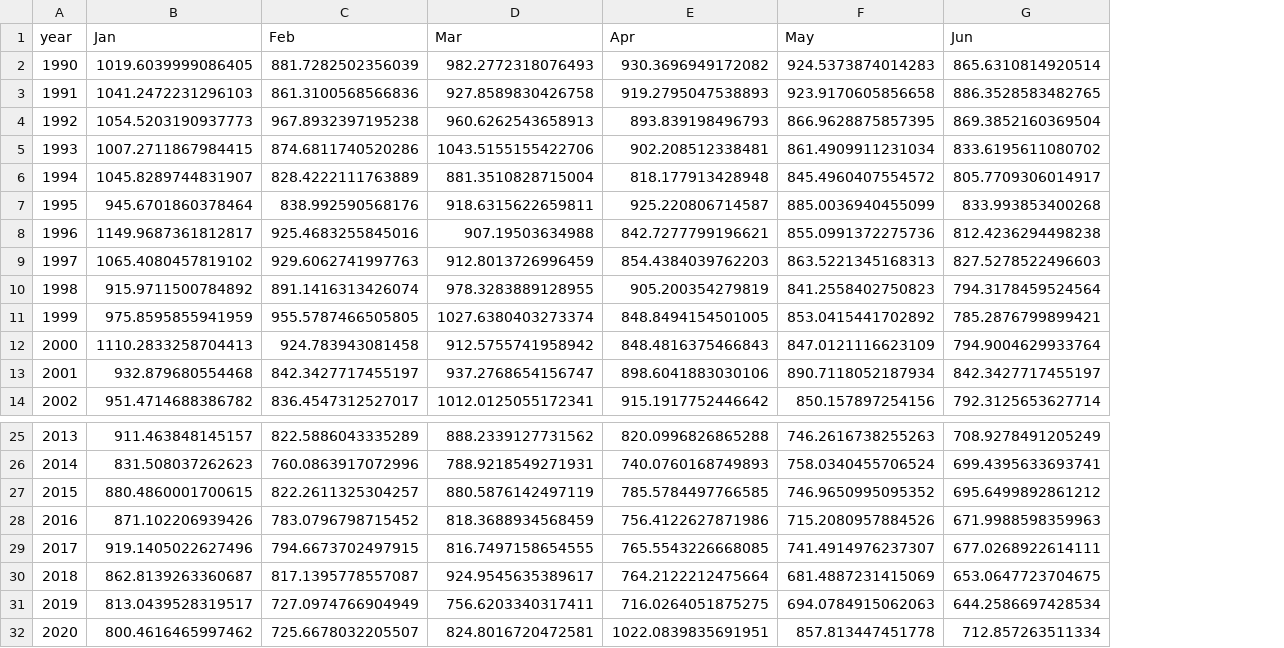
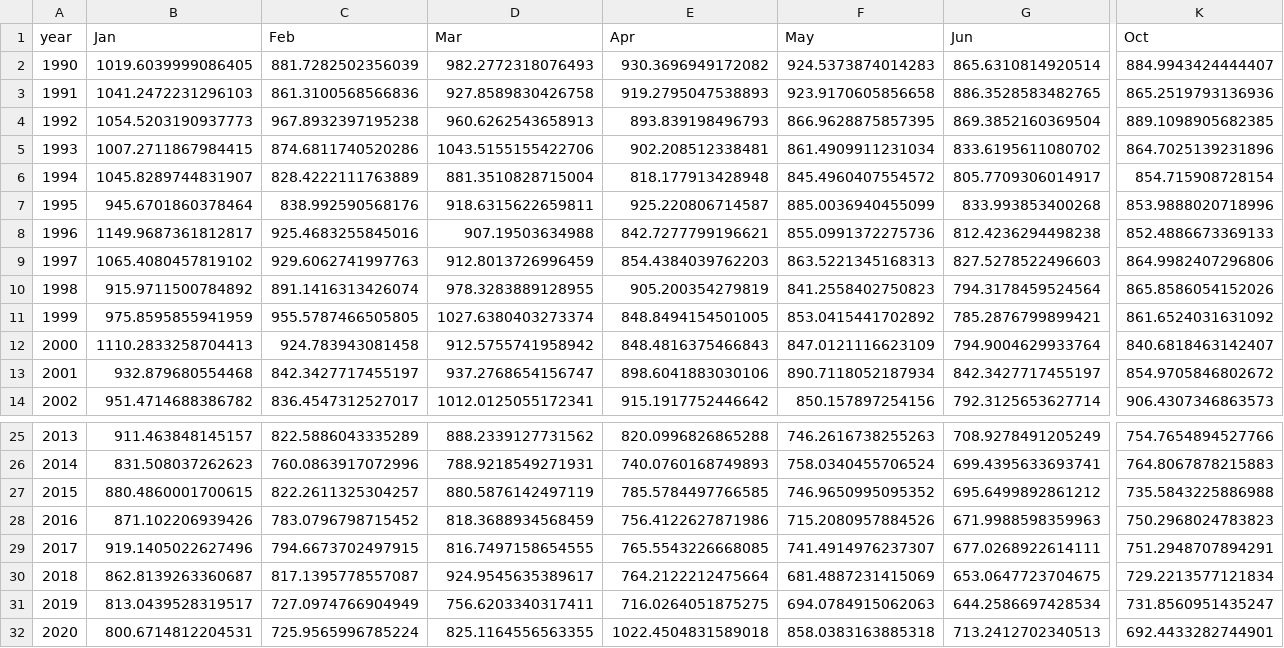
Before and after one commit to tolex3/note, a CSV file: death_per_M_1990_2020_Jan_Jul.csv, drawn as a sheet; only a part is shown, gaps mark what is left out; the diff covers the shown part only; the diff names each change by its address in the sheet, - before the commit and + after, or states it on an @@ line.

```diff
--- a/death_per_M_1990_2020_Jan_Jul.csv
+++ b/death_per_M_1990_2020_Jan_Jul.csv
+column K (Oct), rows 2-14: 884.9943424444407 | 865.2519793136936 | 889.1098905682385 | 864.7025139231896 | 854.715908728154 | 853.9888020718996 | 852.4886673369133 | 864.9982407296806 | 865.8586054152026 | 861.6524031631092 | 840.6818463142407 | 854.9705846802672 | 906.4307346863573; rows 25-32: 754.7654894527766 | 764.8067878215883 | 735.5843225886988 | 750.2968024783823 | 751.2948707894291 | 729.2213577121834 | 731.8560951435247 | 692.4433282744901
-B32 (Jan): 800.4616465997462
+B32 (Jan): 800.6714812204531
-C32 (Feb): 725.6678032205507
+C32 (Feb): 725.9565996785224
-D32 (Mar): 824.8016720472581
+D32 (Mar): 825.1164556563355
-E32 (Apr): 1022.0839835691951
+E32 (Apr): 1022.4504831589018
-F32 (May): 857.813447451778
+F32 (May): 858.0383163885318
-G32 (Jun): 712.857263511334
+G32 (Jun): 713.2412702340513
```
Also changed, not shown: 3 edited cells elsewhere in this file, fhm_dead_age_grp.csv, fhm_scb_dead.csv, 26 other files.
